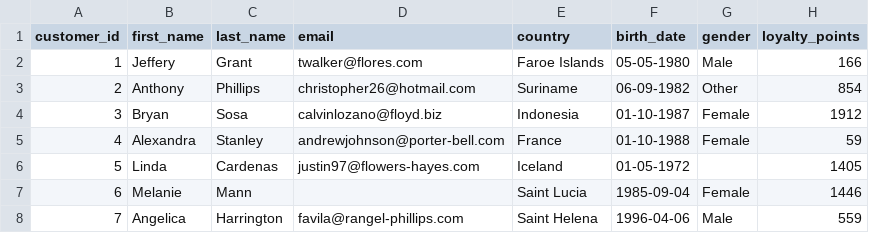
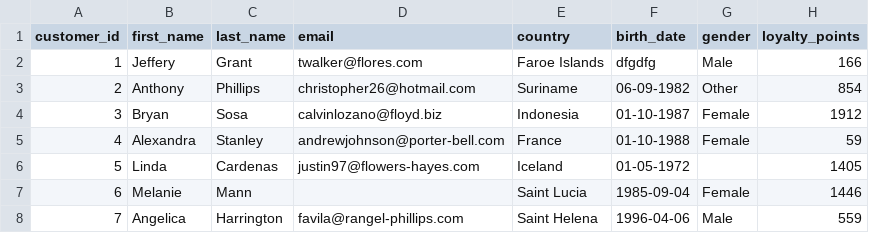
Before and after one commit to brunoescada1990/RetailPulse_poc, a CSV file: App/data/raw/customers_info.csv, drawn as a sheet; only a part is shown.

Commit message:
phase_1: add last validations

```diff
--- a/App/data/raw/customers_info.csv
+++ b/App/data/raw/customers_info.csv
@@ -1,3 +1,3 @@
 customer_id,first_name,last_name,email,country,birth_date,gender,loyalty_points
-1,Jeffery,Grant,twalker@flores.com,Faroe Islands,05-05-1980,Male,166
+1,Jeffery,Grant,twalker@flores.com,Faroe Islands,dfgdfg,Male,166
 2,Anthony,Phillips,christopher26@hotmail.com,Suriname,06-09-1982,Other,854
```
Also changed, not shown: 1 other file.
